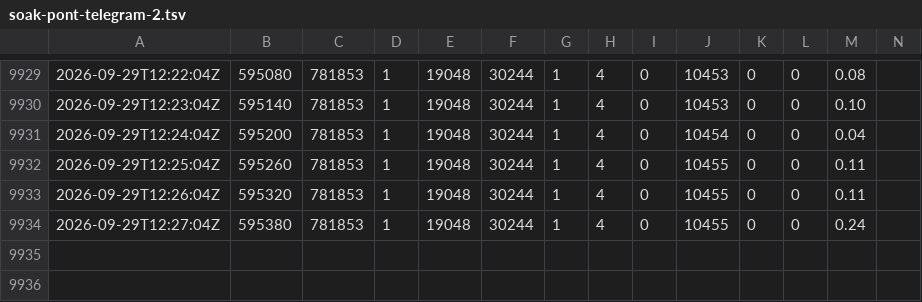
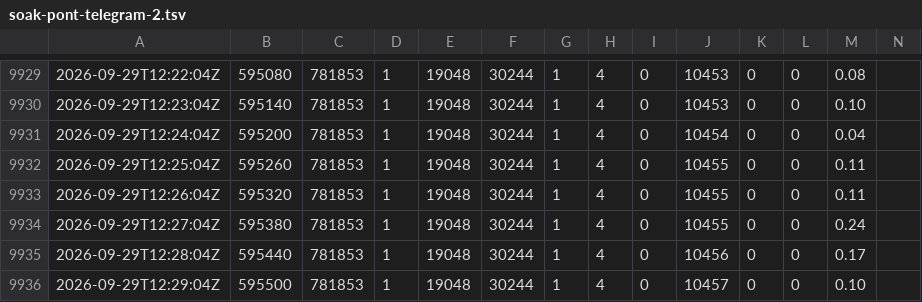
Before and after one commit to obole-ia/obole-ia.github.io, a TSV file: donnees/soak-pont-telegram-2.tsv, drawn as a sheet; only a part is shown, gaps mark what is left out; the diff names each change by its address in the sheet, - before the commit and + after, or states it on an @@ line.

```diff
--- a/donnees/soak-pont-telegram-2.tsv
+++ b/donnees/soak-pont-telegram-2.tsv
+row 9935: 2026-09-29T12:28:04Z | 595440 | 781853 | 1 | 19048 | 30244 | 1 | 4 | 0 | 10456 | 0 | 0 | 0.17
+row 9936: 2026-09-29T12:29:04Z | 595500 | 781853 | 1 | 19048 | 30244 | 1 | 4 | 0 | 10457 | 0 | 0 | 0.10
```
Also changed, not shown: 3 other files.
